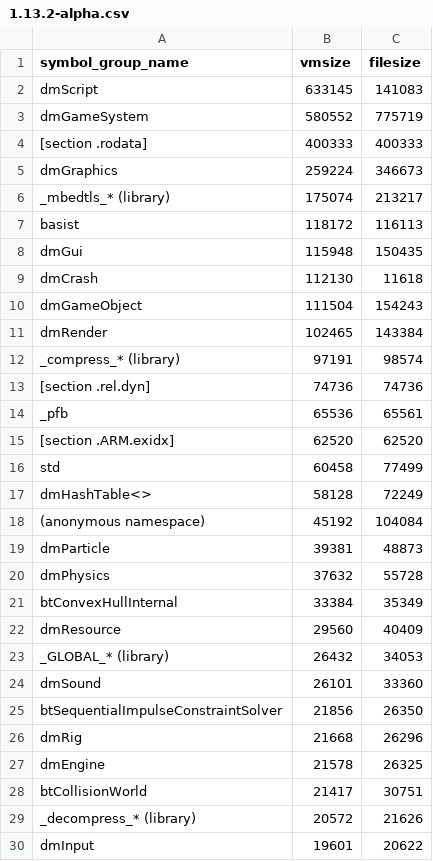
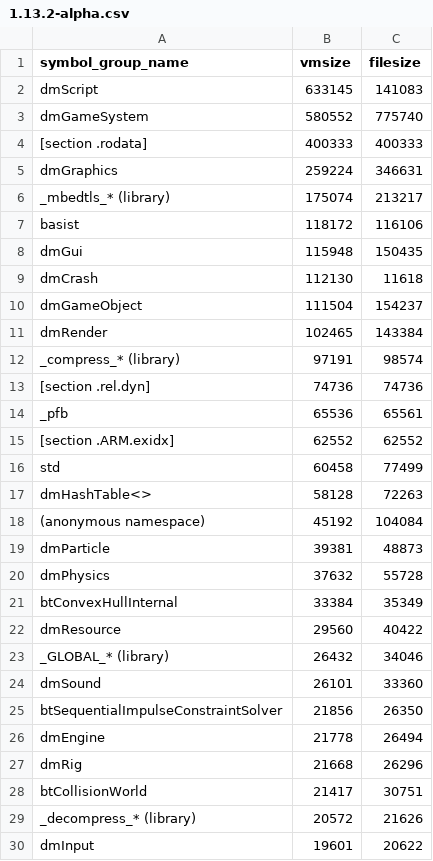
Before and after one commit to defold/build-size, a CSV file: size-analyzer/armv7-android/1.13.2-alpha.csv, drawn as a sheet; only a part is shown; the diff covers the shown part only.

```diff
--- a/size-analyzer/armv7-android/1.13.2-alpha.csv
+++ b/size-analyzer/armv7-android/1.13.2-alpha.csv
@@ -2,10 +2,10 @@ symbol_group_name,vmsize,filesize
 dmScript,633145,141083
-dmGameSystem,580552,775719
+dmGameSystem,580552,775740
 [section .rodata],400333,400333
-dmGraphics,259224,346673
+dmGraphics,259224,346631
 _mbedtls_* (library),175074,213217
-basist,118172,116113
+basist,118172,116106
 dmGui,115948,150435
 dmCrash,112130,11618
-dmGameObject,111504,154243
+dmGameObject,111504,154237
 dmRender,102465,143384
@@ -14,5 +14,5 @@ _compress_* (library),97191,98574
 _pfb,65536,65561
-[section .ARM.exidx],62520,62520
+[section .ARM.exidx],62552,62552
 std,60458,77499
-dmHashTable<>,58128,72249
+dmHashTable<>,58128,72263
 (anonymous namespace),45192,104084
@@ -21,8 +21,8 @@ dmPhysics,37632,55728
 btConvexHullInternal,33384,35349
-dmResource,29560,40409
-_GLOBAL_* (library),26432,34053
+dmResource,29560,40422
+_GLOBAL_* (library),26432,34046
 dmSound,26101,33360
 btSequentialImpulseConstraintSolver,21856,26350
+dmEngine,21778,26494
 dmRig,21668,26296
-dmEngine,21578,26325
 btCollisionWorld,21417,30751
```
Also changed, not shown: 4 added rows, 2 removed rows and 15 edited cells elsewhere in this file, size-analyzer/arm64-android/1.13.2-alpha.csv, size-analyzer/editor-arm64-macos/1.13.2-alpha.csv, 14 other files.
